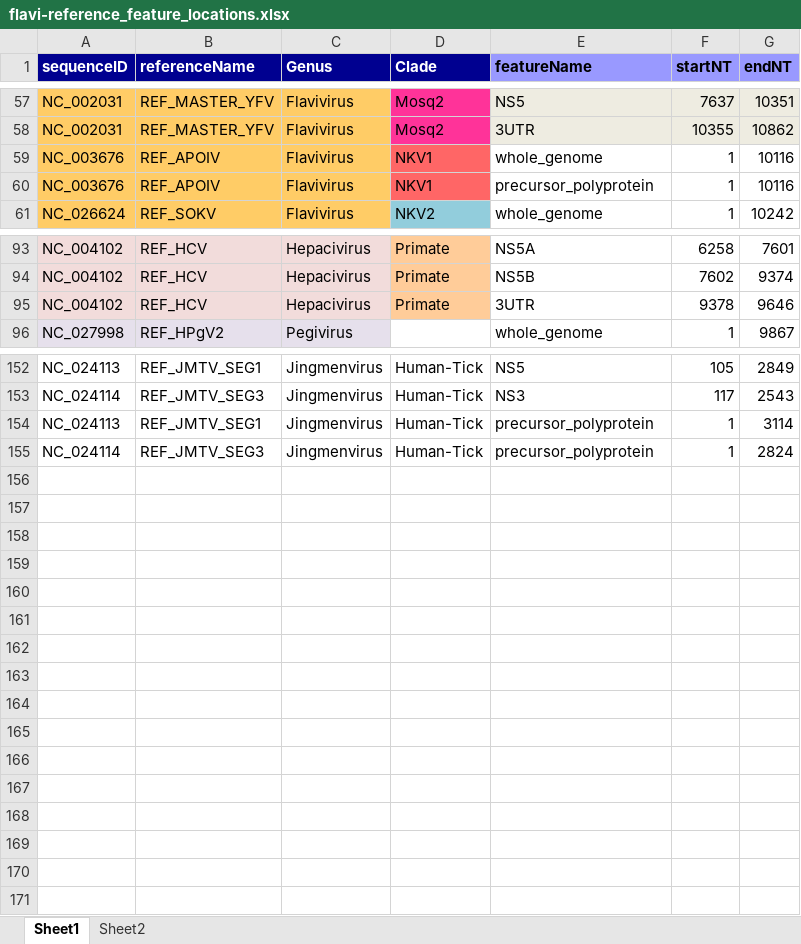
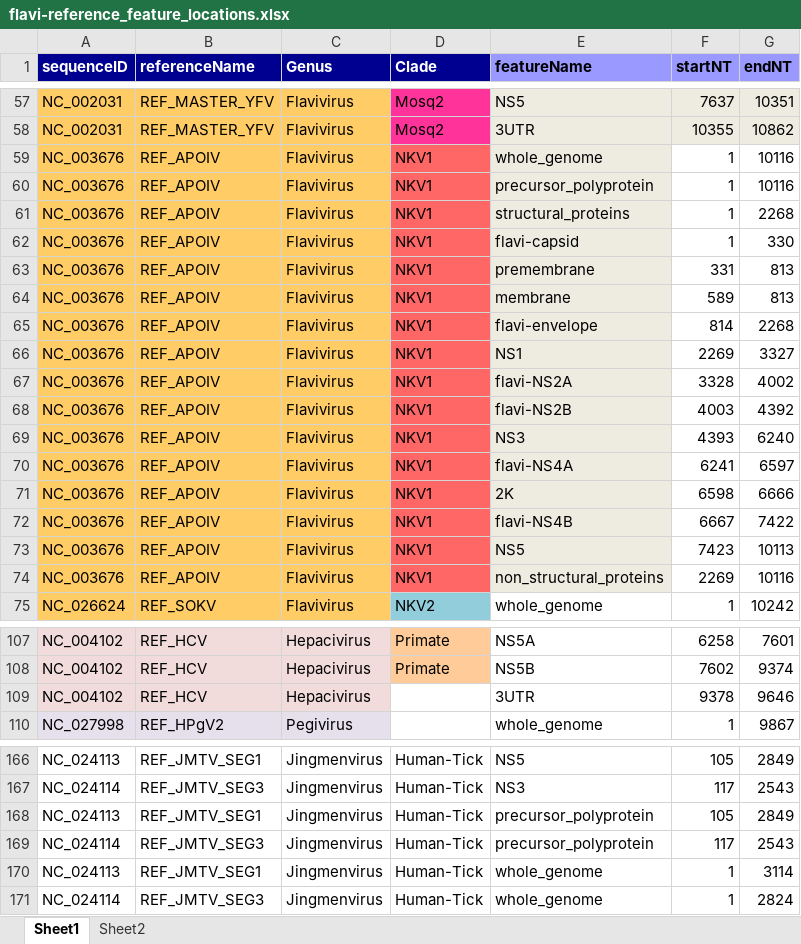
Before and after one commit to giffordlabcvr/Flavivirus-GLUE, an Excel workbook: tabular/virus/flavi-reference_feature_locations.xlsx, sheet Sheet1, drawn as a sheet; only a part is shown, gaps mark what is left out; values as stored, in another font and other column widths than the file's, no borders; addresses are those after the commit; the diff names each change by its address in the sheet, - before the commit and + after, or states it on an @@ line.

Commit message:
Added features to APOIV

```diff
--- a/tabular/virus/flavi-reference_feature_locations.xlsx (sheet Sheet1)
+++ b/tabular/virus/flavi-reference_feature_locations.xlsx (sheet Sheet1)
-E59:E60 fill: none
+E59:E60 fill: #EEECE1
+row 61: NC_003676 | REF_APOIV | Flavivirus | NKV1 | structural_proteins | 1 | 2268
+row 62: NC_003676 | REF_APOIV | Flavivirus | NKV1 | flavi-capsid | 1 | 330
+row 63: NC_003676 | REF_APOIV | Flavivirus | NKV1 | premembrane | 331 | 813
+row 64: NC_003676 | REF_APOIV | Flavivirus | NKV1 | membrane | 589 | 813
+row 65: NC_003676 | REF_APOIV | Flavivirus | NKV1 | flavi-envelope | 814 | 2268
+row 66: NC_003676 | REF_APOIV | Flavivirus | NKV1 | NS1 | 2269 | 3327
+row 67: NC_003676 | REF_APOIV | Flavivirus | NKV1 | flavi-NS2A | 3328 | 4002
+row 68: NC_003676 | REF_APOIV | Flavivirus | NKV1 | flavi-NS2B | 4003 | 4392
+row 69: NC_003676 | REF_APOIV | Flavivirus | NKV1 | NS3 | 4393 | 6240
+row 70: NC_003676 | REF_APOIV | Flavivirus | NKV1 | flavi-NS4A | 6241 | 6597
+row 71: NC_003676 | REF_APOIV | Flavivirus | NKV1 | 2K | 6598 | 6666
+row 72: NC_003676 | REF_APOIV | Flavivirus | NKV1 | flavi-NS4B | 6667 | 7422
+row 73: NC_003676 | REF_APOIV | Flavivirus | NKV1 | NS5 | 7423 | 10113
+row 74: NC_003676 | REF_APOIV | Flavivirus | NKV1 | non_structural_proteins | 2269 | 10116
-D109 (Clade): Primate
+D109 (Clade): (empty)
-D109 fill: #FFCC99
+D109 fill: none
+row 168: NC_024113 | REF_JMTV_SEG1 | Jingmenvirus | Human-Tick | precursor_polyprotein | 105 | 2849
+row 169: NC_024114 | REF_JMTV_SEG3 | Jingmenvirus | Human-Tick | precursor_polyprotein | 117 | 2543
-E170:E171 (featureName): precursor_polyprotein
+E170:E171 (featureName): whole_genome
```
Also changed, not shown: 3 other files.
